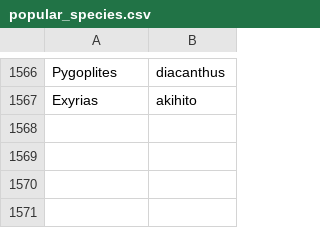
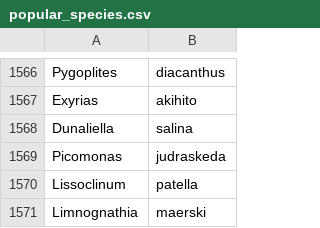
Before and after one commit to victoria-tiki/pelagica, a CSV file: data/processed/popular_species.csv, drawn as a sheet; only a part is shown, gaps mark what is left out.

```diff
--- a/data/processed/popular_species.csv
+++ b/data/processed/popular_species.csv
@@ -1567 +1567,5 @@ Pygoplites,diacanthus
 Exyrias,akihito
+Dunaliella,salina
+Picomonas,judraskeda
+Lissoclinum,patella
+Limnognathia,maerski
```
Also changed, not shown: data/processed/common_names_taxa.csv, data/processed/transparency_blacklist.csv, 33 other files.
